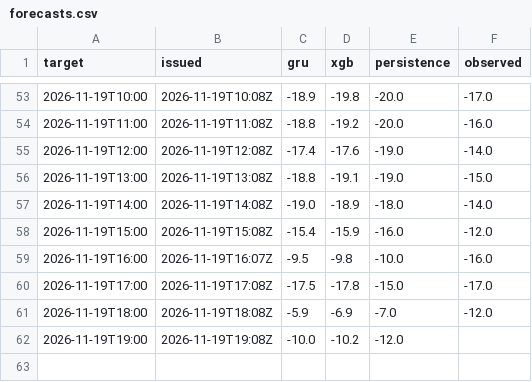
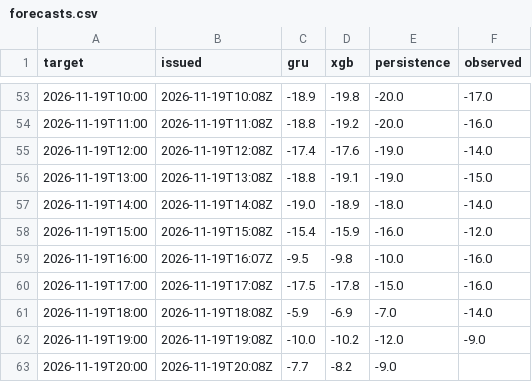
Before and after one commit to makio-san/oculstorm, a CSV file: forecasts.csv, drawn as a sheet; only a part is shown, gaps mark what is left out.

```diff
--- a/forecasts.csv
+++ b/forecasts.csv
@@ -59,4 +59,5 @@ target,issued,gru,xgb,persistence,observed
 2026-11-19T16:00,2026-11-19T16:07Z,-9.5,-9.8,-10.0,-16.0
-2026-11-19T17:00,2026-11-19T17:08Z,-17.5,-17.8,-15.0,-17.0
-2026-11-19T18:00,2026-11-19T18:08Z,-5.9,-6.9,-7.0,-12.0
-2026-11-19T19:00,2026-11-19T19:08Z,-10.0,-10.2,-12.0,
+2026-11-19T17:00,2026-11-19T17:08Z,-17.5,-17.8,-15.0,-16.0
+2026-11-19T18:00,2026-11-19T18:08Z,-5.9,-6.9,-7.0,-14.0
+2026-11-19T19:00,2026-11-19T19:08Z,-10.0,-10.2,-12.0,-9.0
+2026-11-19T20:00,2026-11-19T20:08Z,-7.7,-8.2,-9.0,
```
